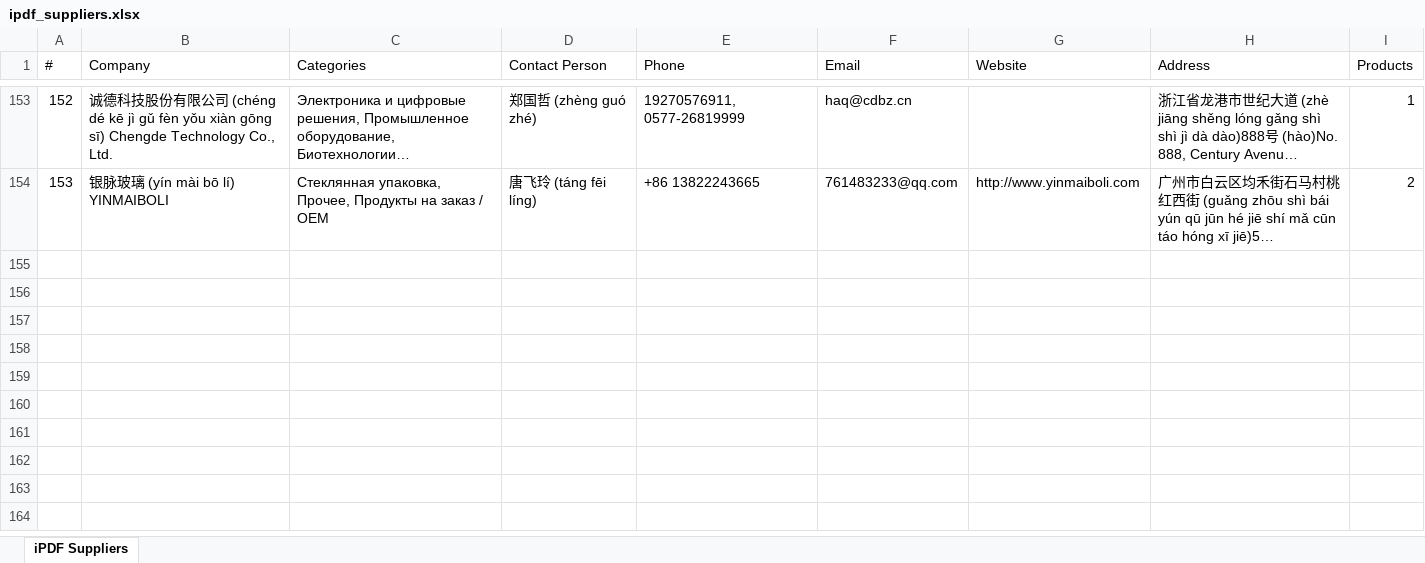
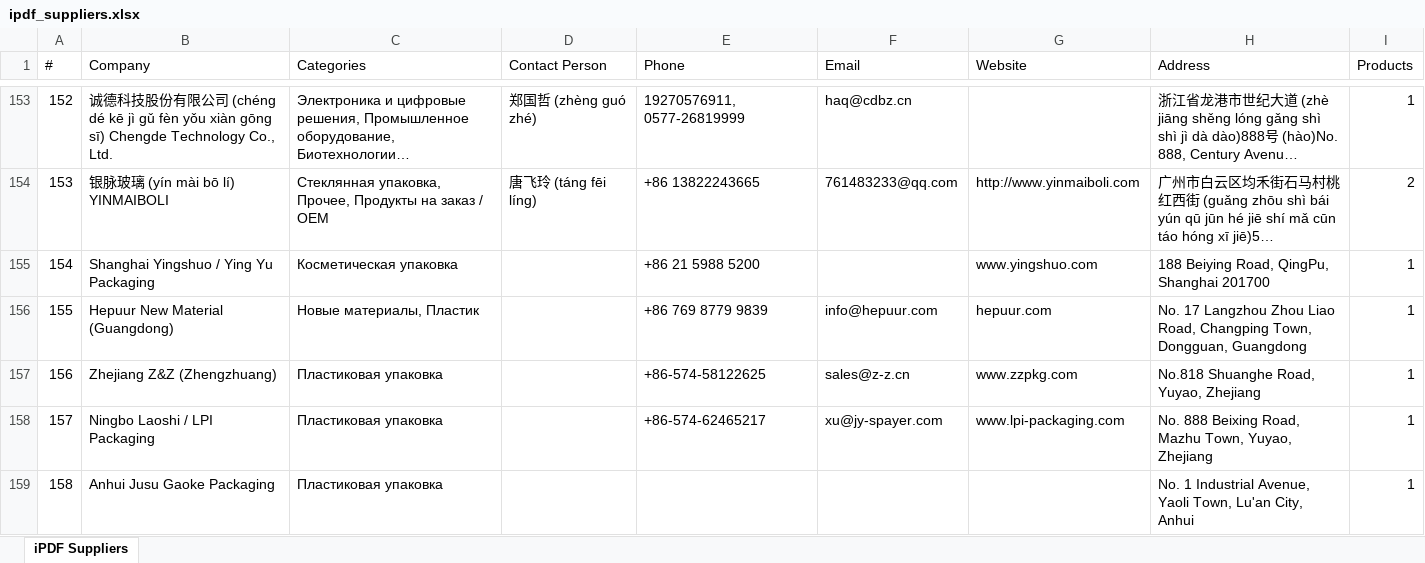
Before and after one commit to slavenator2/expo-catalog, an Excel workbook: ipdf_suppliers.xlsx, sheet iPDF Suppliers, drawn as a sheet; only a part is shown, gaps mark what is left out; long unchanged cells end in …; values as stored, in another font and other column widths than the file's, no borders; the diff names each change by its address in the sheet, - before the commit and + after, or states it on an @@ line.

Commit message:
Add 5 new suppliers from exhibition photos + update to 158

```diff
--- a/ipdf_suppliers.xlsx (sheet iPDF Suppliers)
+++ b/ipdf_suppliers.xlsx (sheet iPDF Suppliers)
+row 155: 154 | Shanghai Yingshuo / Ying Yu Packaging | Косметическая упаковка |  | +86 21 5988 5200 |  | www.yingshuo.com | 188 Beiying Road, QingPu, Shanghai 201700 | 1
+row 156: 155 | Hepuur New Material (Guangdong) | Новые материалы, Пластик |  | +86 769 8779 9839 | info@hepuur.com | hepuur.com | No. 17 Langzhou Zhou Liao Road, Changping Town, Dongguan, Guangdong | 1
+row 157: 156 | Zhejiang Z&Z (Zhengzhuang) | Пластиковая упаковка |  | +86-574-58122625 | sales@z-z.cn | www.zzpkg.com | No.818 Shuanghe Road, Yuyao, Zhejiang | 1
+row 158: 157 | Ningbo Laoshi / LPI Packaging | Пластиковая упаковка |  | +86-574-62465217 | xu@jy-spayer.com | www.lpi-packaging.com | No. 888 Beixing Road, Mazhu Town, Yuyao, Zhejiang | 1
+row 159: 158 | Anhui Jusu Gaoke Packaging | Пластиковая упаковка |  |  |  |  | No. 1 Industrial Avenue, Yaoli Town, Lu'an City, Anhui | 1
```
Also changed, not shown: 1 other file.
